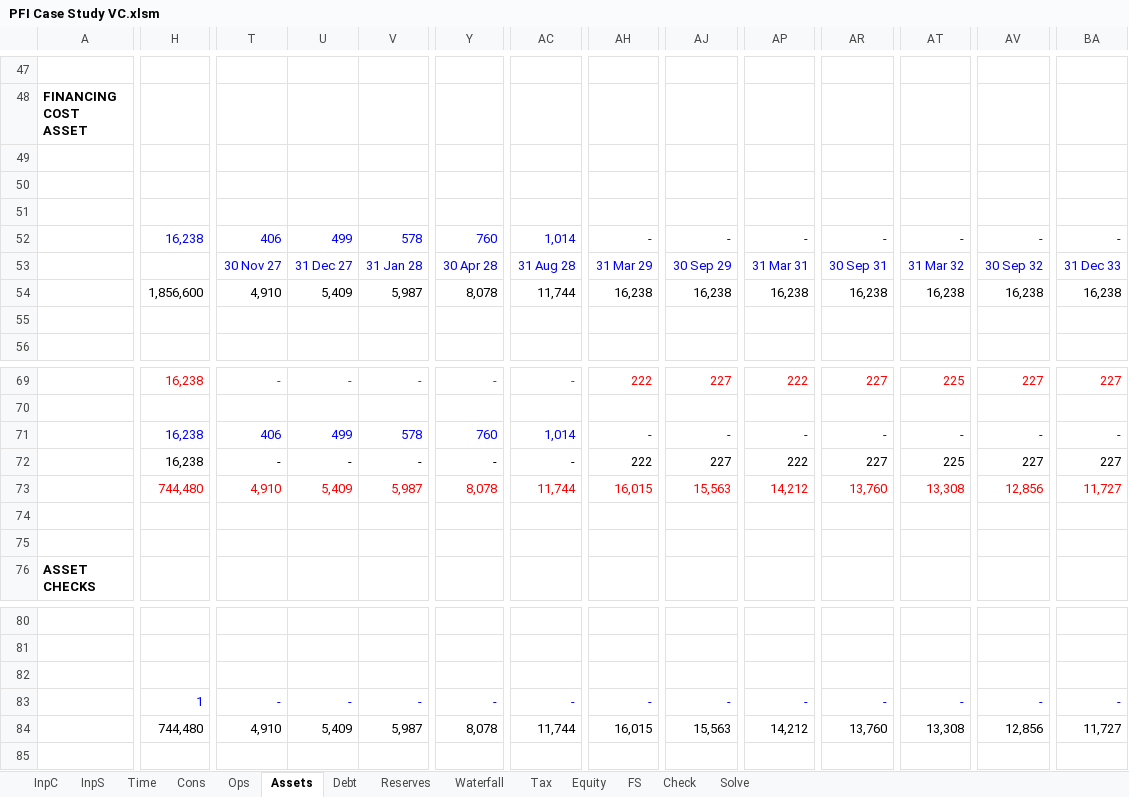
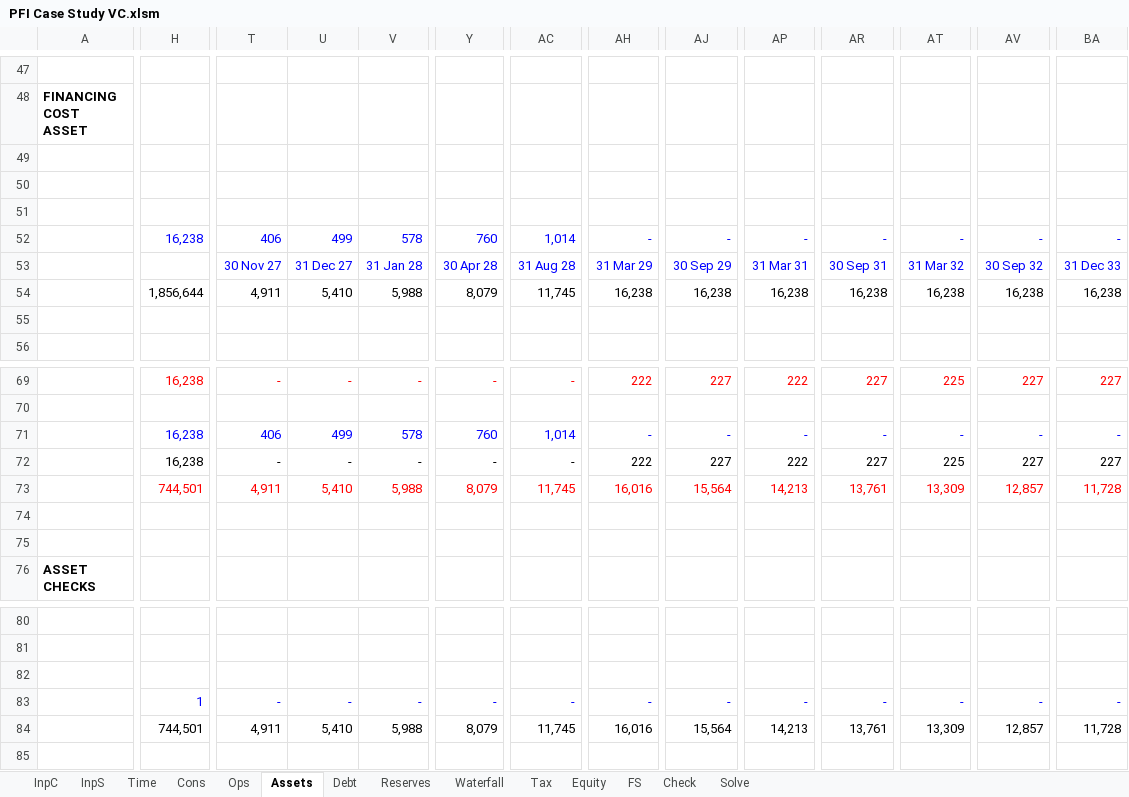
Before and after one commit to pkrDan/pfi-module-4, an Excel workbook: workbook/PFI Case Study VC.xlsm, sheet Assets, drawn as a sheet; only a part is shown, gaps mark what is left out; values as stored, in another font and other column widths than the file's, no borders; conditional formats not drawn; the diff covers the shown part only; the diff names each change by its address in the sheet, - before the commit and + after, or states it on an @@ line.

```diff
--- a/workbook/PFI Case Study VC.xlsm (sheet Assets)
+++ b/workbook/PFI Case Study VC.xlsm (sheet Assets)
-H54: 1,856,600
+H54: 1,856,644
-T54: 4,910
+T54: 4,911
-U54: 5,409
+U54: 5,410
-V54: 5,987
+V54: 5,988
-Y54: 8,078
+Y54: 8,079
-AC54: 11,744
+AC54: 11,745
-H73: 744,480
+H73: 744,501
-T73: 4,910
+T73: 4,911
-U73: 5,409
+U73: 5,410
-V73: 5,987
+V73: 5,988
-Y73: 8,078
+Y73: 8,079
-AC73: 11,744
+AC73: 11,745
-AH73: 16,015
+AH73: 16,016
-AJ73: 15,563
+AJ73: 15,564
-AP73: 14,212
+AP73: 14,213
-AR73: 13,760
+AR73: 13,761
-AT73: 13,308
+AT73: 13,309
-AV73: 12,856
+AV73: 12,857
-BA73: 11,727
+BA73: 11,728
-H84: 744,480
+H84: 744,501
-T84: 4,910
+T84: 4,911
-U84: 5,409
+U84: 5,410
-V84: 5,987
+V84: 5,988
-Y84: 8,078
+Y84: 8,079
-AC84: 11,744
+AC84: 11,745
-AH84: 16,015
+AH84: 16,016
-AJ84: 15,563
+AJ84: 15,564
-AP84: 14,212
+AP84: 14,213
-AR84: 13,760
+AR84: 13,761
-AT84: 13,308
+AT84: 13,309
-AV84: 12,856
+AV84: 12,857
-BA84: 11,727
+BA84: 11,728
```
Also changed, not shown: 82 edited cells elsewhere in this sheet, sheet Waterfall, sheet FS, sheet Equity, sheet Debt, sheet Tax, sheet Reserves, 4 more sheets, formulas that keep their value, charts or pictures, 13 other files.
